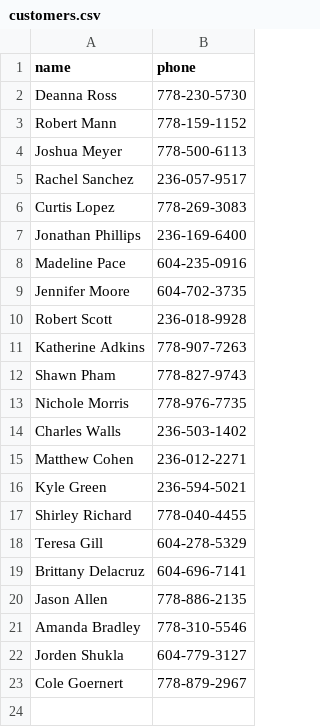
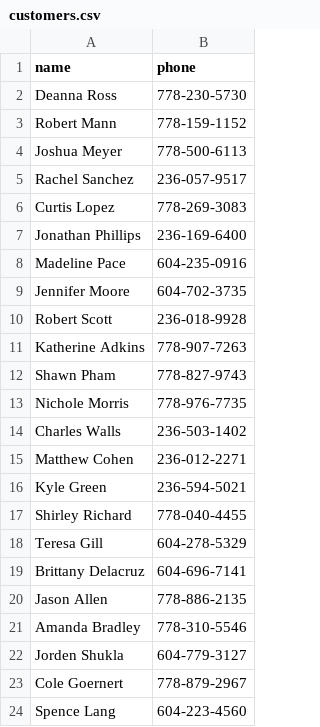
Before and after one commit to Kylea4708/Agile-Project-2025, a CSV file: Project/customers.csv, drawn as a sheet; the diff names each change by its address in the sheet, - before the commit and + after, or states it on an @@ line.

Commit message:
New users added

```diff
--- a/Project/customers.csv
+++ b/Project/customers.csv
+row 24: Spence Lang | 604-223-4560
```
